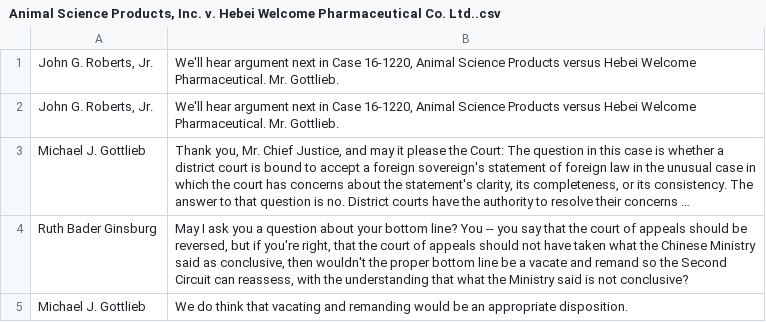
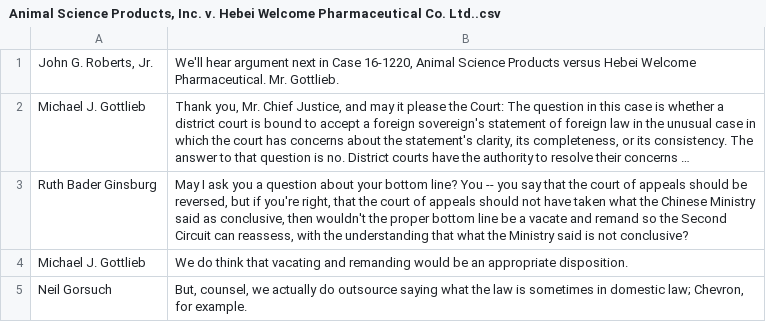
Before and after one commit to click-here/SCOTUS-Oral-Argument-Text, a CSV file: 2017/Animal Science Products, Inc. v. Hebei Welcome Pharmaceutical Co. Ltd..csv, drawn as a sheet; only a part is shown; the shorter side is filled out with more unchanged rows; long unchanged cells end in …; the diff names each change by its address in the sheet, - before the commit and + after, or states it on an @@ line.

Commit message:
Update Animal Science Products, Inc. v. Hebei Welcome Pharmaceutical Co. Ltd..csv

```diff
--- a/2017/Animal Science Products, Inc. v. Hebei Welcome Pharmaceutical Co. Ltd..csv
+++ b/2017/Animal Science Products, Inc. v. Hebei Welcome Pharmaceutical Co. Ltd..csv
-row 2: John G. Roberts, Jr. | We'll hear argument next in Case 16-1220, Animal Science Products versus Hebei Welcome Pharmaceutical. Mr. Gottlieb.
```
